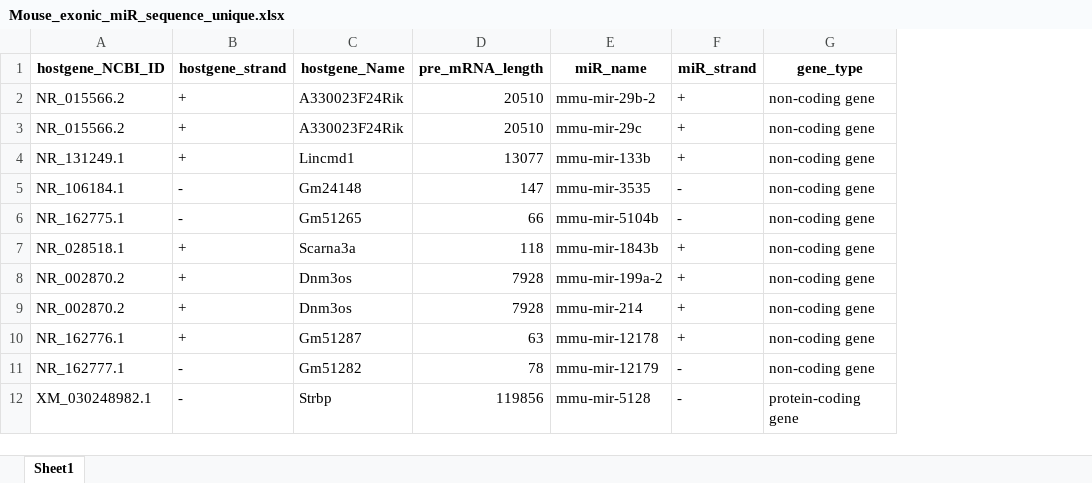
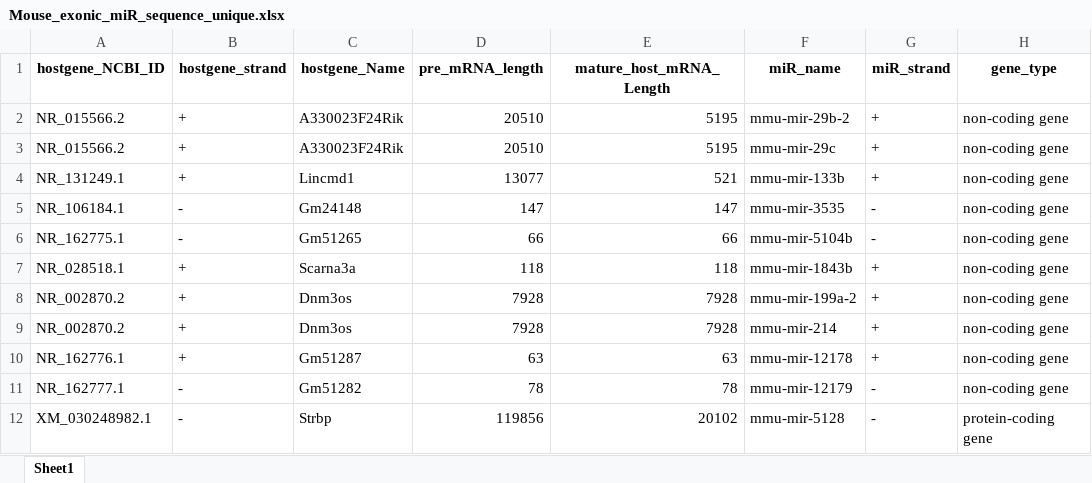
Before and after one commit to TyronChang/Exonic-microRNA-analysis, an Excel workbook: Mouse_miR_sequence_fasta/Mouse_exonic_miR_sequence_unique.xlsx, sheet Sheet1, drawn as a sheet; only a part is shown; values as stored, in another font and other column widths than the file's, no borders; the diff names each change by its address in the sheet, - before the commit and + after, or states it on an @@ line.

Commit message:
change on the premiR sequences fille for human and mouse

```diff
--- a/Mouse_miR_sequence_fasta/Mouse_exonic_miR_sequence_unique.xlsx (sheet Sheet1)
+++ b/Mouse_miR_sequence_fasta/Mouse_exonic_miR_sequence_unique.xlsx (sheet Sheet1)
+column E (mature_host_mRNA_Length), rows 2-12: 5195 | 5195 | 521 | 147 | 66 | 118 | 7928 | 7928 | 63 | 78 | 20102
```
Also changed, not shown: 3 other files.
